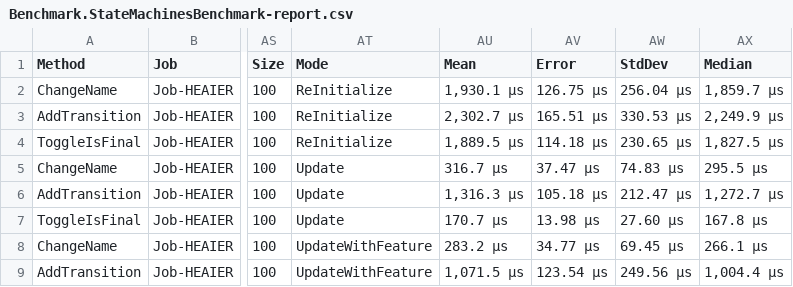
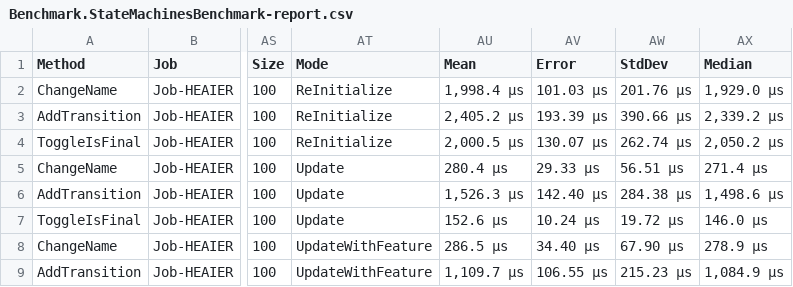
Before and after one commit to NMFCode/stateMachines-to-PetriNets, a CSV file: results/Benchmark.StateMachinesBenchmark-report.csv, drawn as a sheet; only a part is shown, gaps mark what is left out; the diff covers the shown part only; the diff names each change by its address in the sheet, - before the commit and + after, or states it on an @@ line.

```diff
--- a/results/Benchmark.StateMachinesBenchmark-report.csv
+++ b/results/Benchmark.StateMachinesBenchmark-report.csv
-AU2 (Mean): 1,930.1 μs
+AU2 (Mean): 1,998.4 μs
-AV2 (Error): 126.75 μs
+AV2 (Error): 101.03 μs
-AW2 (StdDev): 256.04 μs
+AW2 (StdDev): 201.76 μs
-AX2 (Median): 1,859.7 μs
+AX2 (Median): 1,929.0 μs
-AU3 (Mean): 2,302.7 μs
+AU3 (Mean): 2,405.2 μs
-AV3 (Error): 165.51 μs
+AV3 (Error): 193.39 μs
-AW3 (StdDev): 330.53 μs
+AW3 (StdDev): 390.66 μs
-AX3 (Median): 2,249.9 μs
+AX3 (Median): 2,339.2 μs
-AU4 (Mean): 1,889.5 μs
+AU4 (Mean): 2,000.5 μs
-AV4 (Error): 114.18 μs
+AV4 (Error): 130.07 μs
-AW4 (StdDev): 230.65 μs
+AW4 (StdDev): 262.74 μs
-AX4 (Median): 1,827.5 μs
+AX4 (Median): 2,050.2 μs
-AU5 (Mean): 316.7 μs
+AU5 (Mean): 280.4 μs
-AV5 (Error): 37.47 μs
+AV5 (Error): 29.33 μs
-AW5 (StdDev): 74.83 μs
+AW5 (StdDev): 56.51 μs
-AX5 (Median): 295.5 μs
+AX5 (Median): 271.4 μs
-AU6 (Mean): 1,316.3 μs
+AU6 (Mean): 1,526.3 μs
-AV6 (Error): 105.18 μs
+AV6 (Error): 142.40 μs
-AW6 (StdDev): 212.47 μs
+AW6 (StdDev): 284.38 μs
-AX6 (Median): 1,272.7 μs
+AX6 (Median): 1,498.6 μs
-AU7 (Mean): 170.7 μs
+AU7 (Mean): 152.6 μs
-AV7 (Error): 13.98 μs
+AV7 (Error): 10.24 μs
-AW7 (StdDev): 27.60 μs
+AW7 (StdDev): 19.72 μs
-AX7 (Median): 167.8 μs
+AX7 (Median): 146.0 μs
-AU8 (Mean): 283.2 μs
+AU8 (Mean): 286.5 μs
-AV8 (Error): 34.77 μs
+AV8 (Error): 34.40 μs
-AW8 (StdDev): 69.45 μs
+AW8 (StdDev): 67.90 μs
-AX8 (Median): 266.1 μs
+AX8 (Median): 278.9 μs
-AU9 (Mean): 1,071.5 μs
+AU9 (Mean): 1,109.7 μs
-AV9 (Error): 123.54 μs
+AV9 (Error): 106.55 μs
-AW9 (StdDev): 249.56 μs
+AW9 (StdDev): 215.23 μs
-AX9 (Median): 1,004.4 μs
+AX9 (Median): 1,084.9 μs
```
Also changed, not shown: 112 edited cells elsewhere in this file, results/Benchmark.SynchronizationBenchmark-measurements.csv, results/Benchmark.SynchronizationBenchmark-report.csv, 5 other files.
